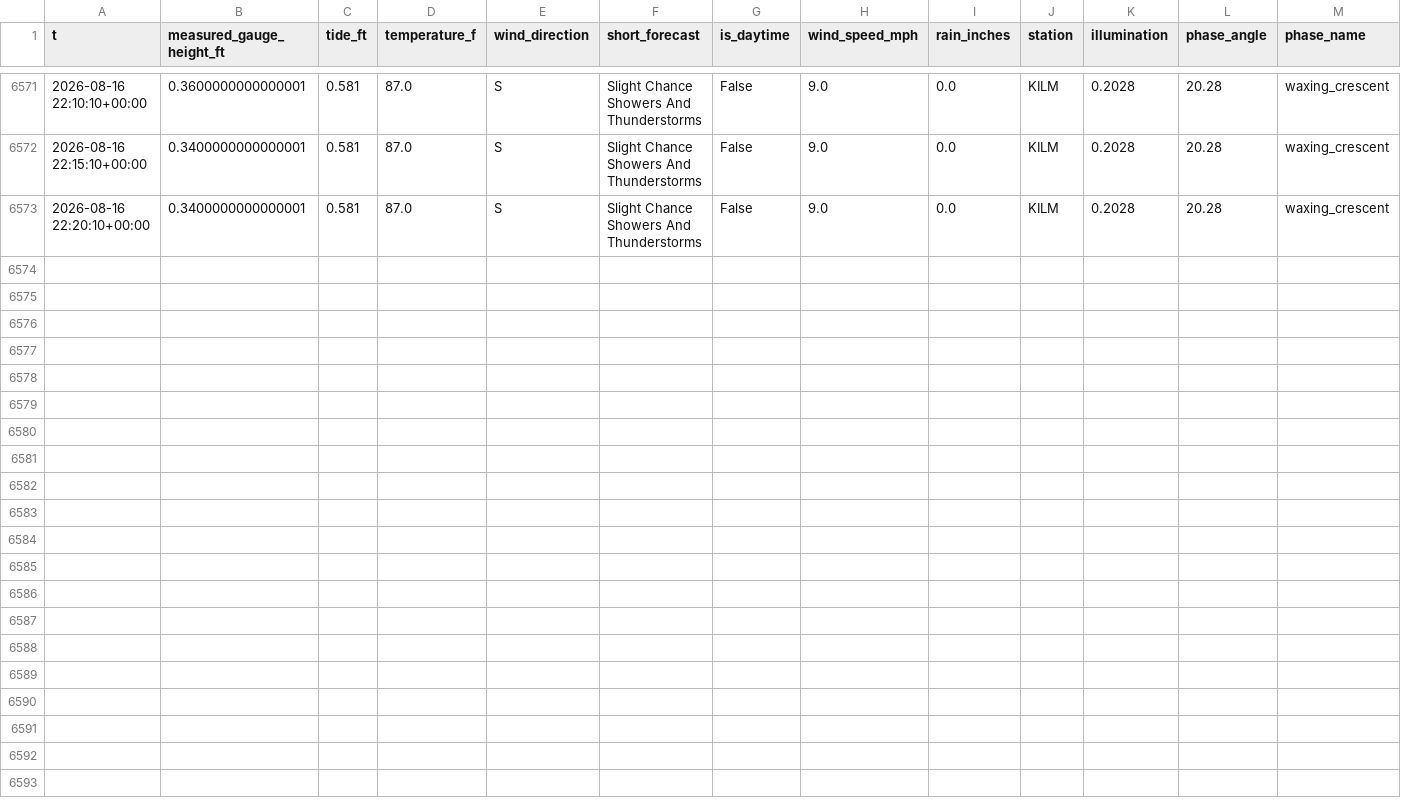
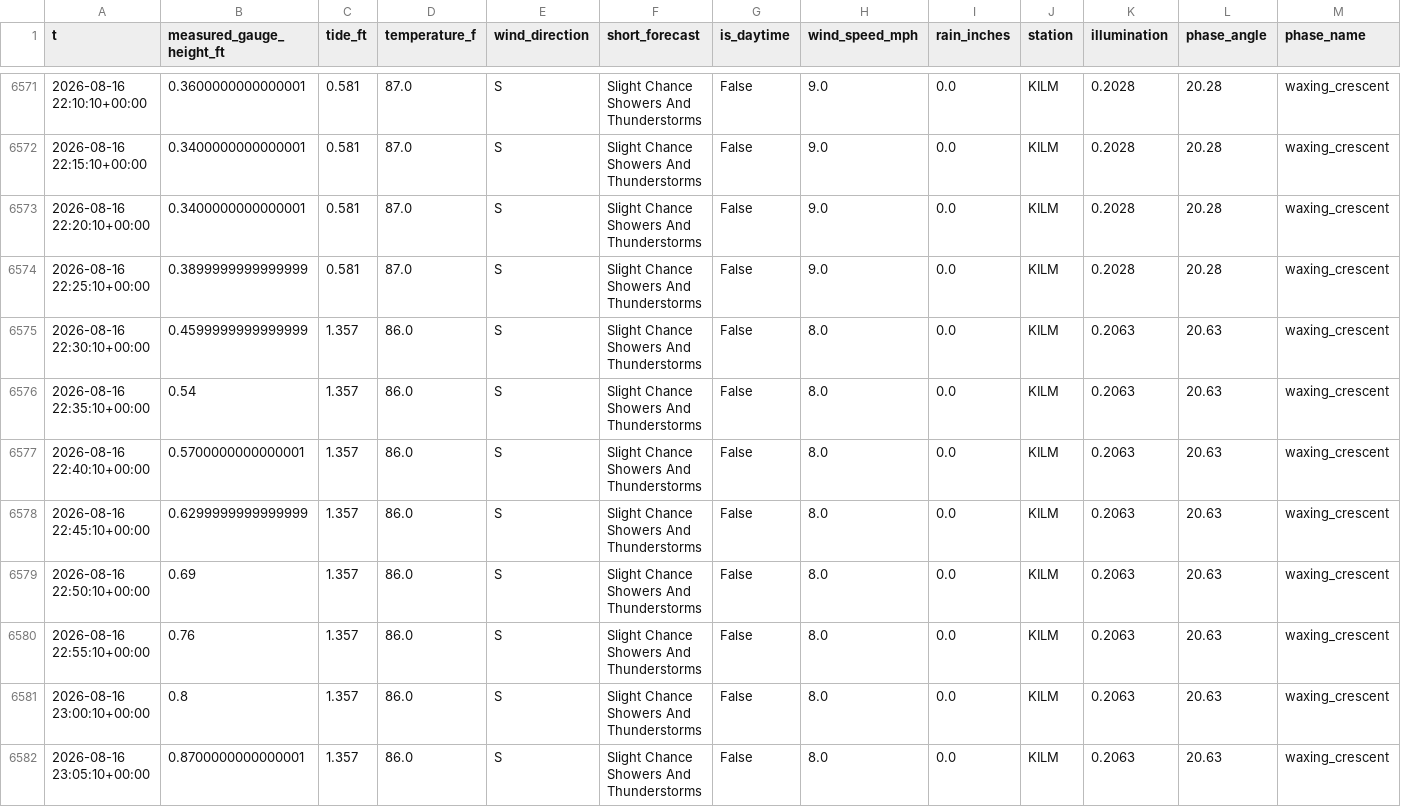
Before and after one commit to richardmhuse/do-not-hit-the-bridge-V2, a CSV file: data/processed/combined.csv, drawn as a sheet; only a part is shown, gaps mark what is left out; rows hold the shown columns only; the diff names each change by its address in the sheet, - before the commit and + after, or states it on an @@ line.

```diff
--- a/data/processed/combined.csv
+++ b/data/processed/combined.csv
+row 6574: 2026-08-16 22:25:10+00:00 | 0.3899999999999999 | 0.581 | 87.0 | S | Slight Chance Showers And Thunderstorms | False | 9.0 | 0.0 | KILM | 0.2028 | 20.28 | waxing_crescent
+row 6575: 2026-08-16 22:30:10+00:00 | 0.4599999999999999 | 1.357 | 86.0 | S | Slight Chance Showers And Thunderstorms | False | 8.0 | 0.0 | KILM | 0.2063 | 20.63 | waxing_crescent
+row 6576: 2026-08-16 22:35:10+00:00 | 0.54 | 1.357 | 86.0 | S | Slight Chance Showers And Thunderstorms | False | 8.0 | 0.0 | KILM | 0.2063 | 20.63 | waxing_crescent
+row 6577: 2026-08-16 22:40:10+00:00 | 0.5700000000000001 | 1.357 | 86.0 | S | Slight Chance Showers And Thunderstorms | False | 8.0 | 0.0 | KILM | 0.2063 | 20.63 | waxing_crescent
+row 6578: 2026-08-16 22:45:10+00:00 | 0.6299999999999999 | 1.357 | 86.0 | S | Slight Chance Showers And Thunderstorms | False | 8.0 | 0.0 | KILM | 0.2063 | 20.63 | waxing_crescent
+row 6579: 2026-08-16 22:50:10+00:00 | 0.69 | 1.357 | 86.0 | S | Slight Chance Showers And Thunderstorms | False | 8.0 | 0.0 | KILM | 0.2063 | 20.63 | waxing_crescent
+row 6580: 2026-08-16 22:55:10+00:00 | 0.76 | 1.357 | 86.0 | S | Slight Chance Showers And Thunderstorms | False | 8.0 | 0.0 | KILM | 0.2063 | 20.63 | waxing_crescent
+row 6581: 2026-08-16 23:00:10+00:00 | 0.8 | 1.357 | 86.0 | S | Slight Chance Showers And Thunderstorms | False | 8.0 | 0.0 | KILM | 0.2063 | 20.63 | waxing_crescent
+row 6582: 2026-08-16 23:05:10+00:00 | 0.8700000000000001 | 1.357 | 86.0 | S | Slight Chance Showers And Thunderstorms | False | 8.0 | 0.0 | KILM | 0.2063 | 20.63 | waxing_crescent
```
Also changed, not shown: data/processed/forecast.csv, data/raw/lunar.csv, 39 other files.
